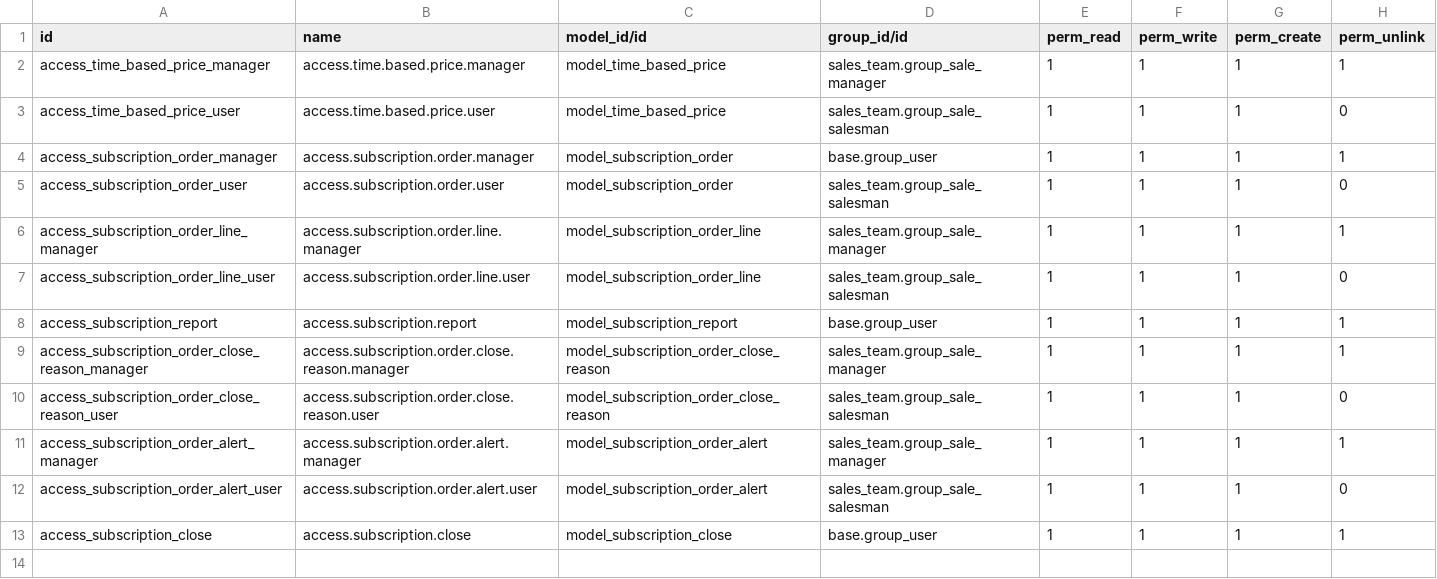
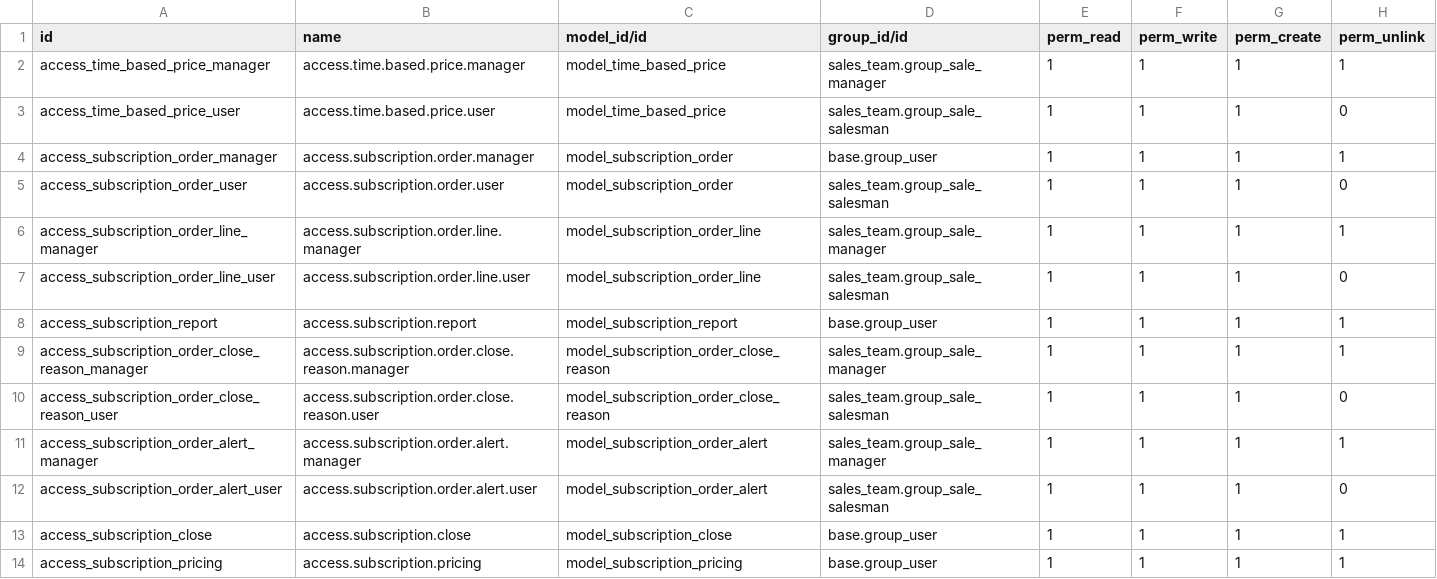
Before and after one commit to mehbincybro/cyllo_studio, a CSV file: cyllo_subscription/security/ir.model.access.csv, drawn as a sheet; the diff names each change by its address in the sheet, - before the commit and + after, or states it on an @@ line.

Commit message:
[ADD]subscription pricing:pricelist for subscription product

```diff
--- a/cyllo_subscription/security/ir.model.access.csv
+++ b/cyllo_subscription/security/ir.model.access.csv
+row 14: access_subscription_pricing | access.subscription.pricing | model_subscription_pricing | base.group_user | 1 | 1 | 1 | 1
```
Also changed, not shown: 10 other files.
